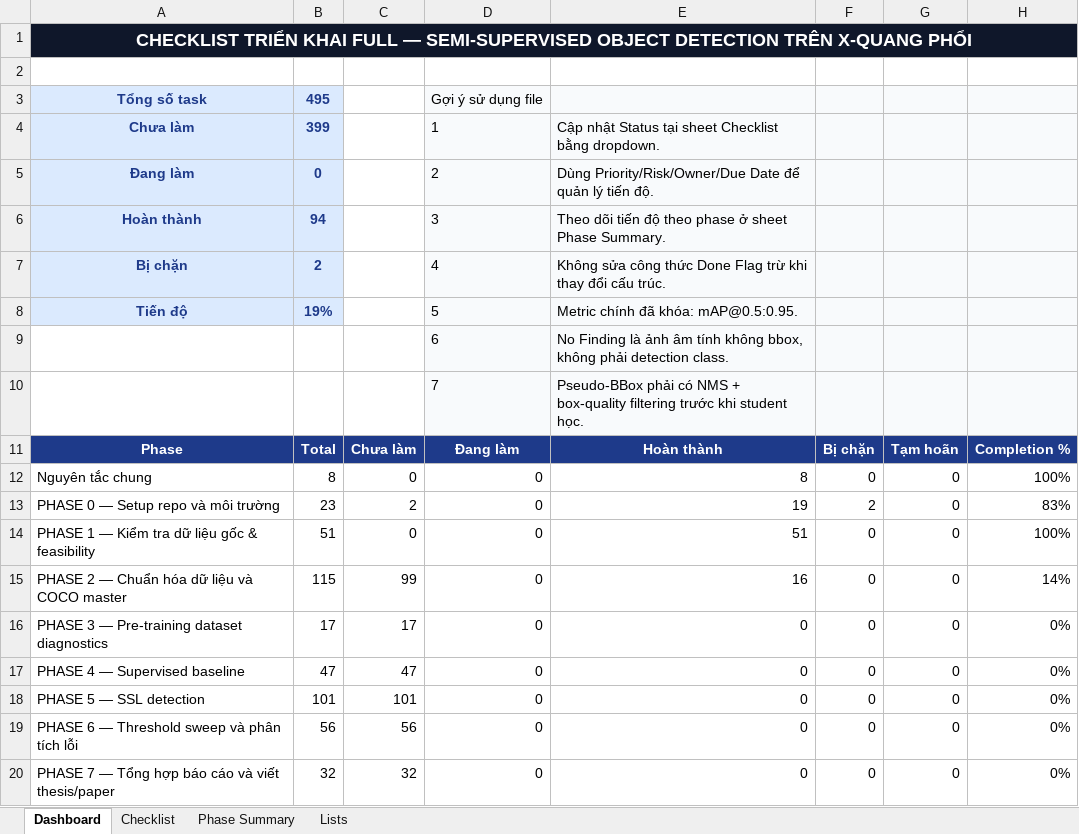
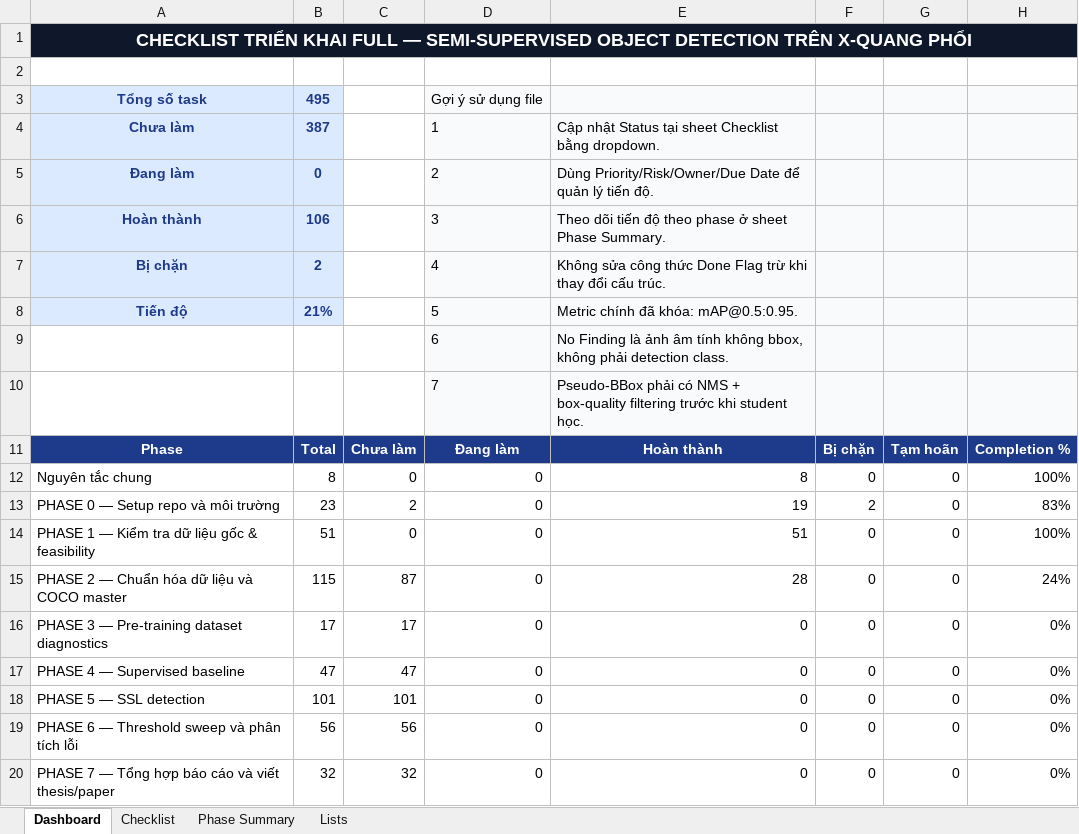
Before and after one commit to kelvinquach/ssl_detection_xray_v2, an Excel workbook: CHECKLIST_TRIEN_KHAI_FULL.xlsx, sheet Dashboard, drawn as a sheet; only a part is shown; values as stored, in another font and other column widths than the file's, no borders; conditional formats not drawn; the diff names each change by its address in the sheet, - before the commit and + after, or states it on an @@ line.

```diff
--- a/CHECKLIST_TRIEN_KHAI_FULL.xlsx (sheet Dashboard)
+++ b/CHECKLIST_TRIEN_KHAI_FULL.xlsx (sheet Dashboard)
-B4: 399
+B4: 387
-B6: 94
+B6: 106
-B8: 19%
+B8: 21%
-C15: 99
+C15: 87
-E15: 16
+E15: 28
-H15: 14%
+H15: 24%
```
Also changed, not shown: sheet Checklist, sheet Phase Summary, 4 other files.
